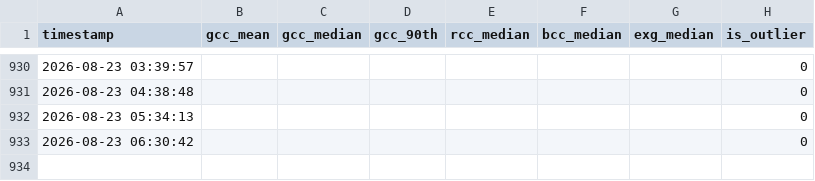
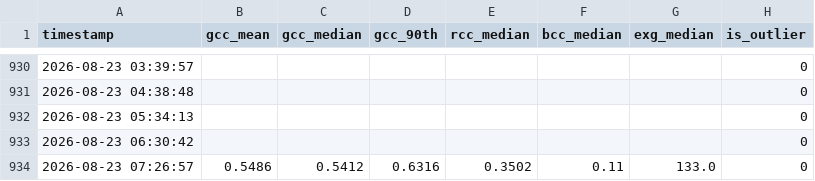
Before and after one commit to mostafajavadian/hogan-phenocam-website, a CSV file: data/phenocam_data.csv, drawn as a sheet; only a part is shown, gaps mark what is left out; the diff names each change by its address in the sheet, - before the commit and + after, or states it on an @@ line.

```diff
--- a/data/phenocam_data.csv
+++ b/data/phenocam_data.csv
+row 934: 2026-08-23 07:26:57 | 0.5486 | 0.5412 | 0.6316 | 0.3502 | 0.11 | 133.0 | 0
```
